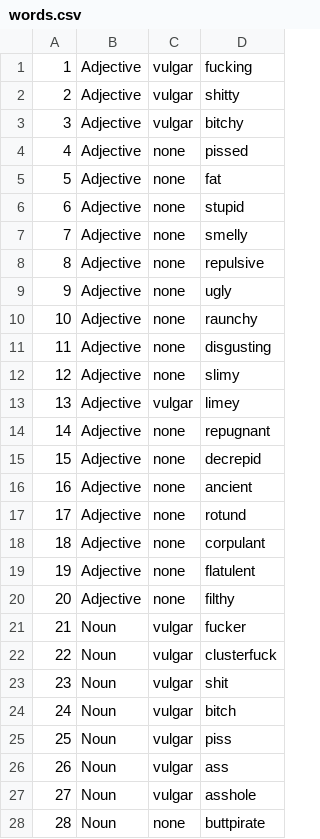
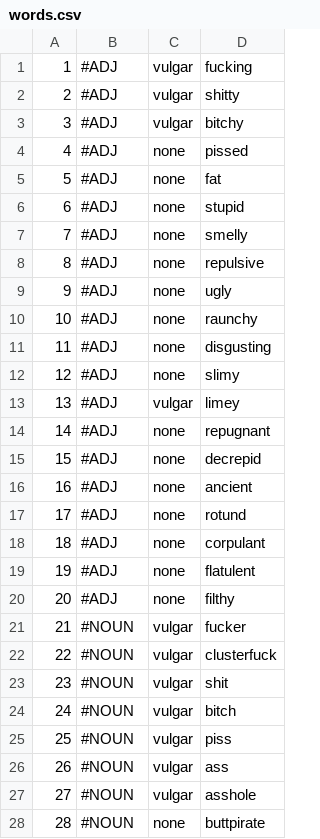
Before and after one commit to zachberger/random-insult-generator, a CSV file: assets/words.csv, drawn as a sheet; only a part is shown; the diff covers the shown part only.

```diff
--- a/assets/words.csv
+++ b/assets/words.csv
@@ -1,28 +1,28 @@
-1,Adjective,vulgar,fucking
-2,Adjective,vulgar,shitty
-3,Adjective,vulgar,bitchy
-4,Adjective,none,pissed
-5,Adjective,none,fat
-6,Adjective,none,stupid
-7,Adjective,none,smelly
-8,Adjective,none,repulsive
-9,Adjective,none,ugly
-10,Adjective,none,raunchy
-11,Adjective,none,disgusting
-12,Adjective,none,slimy
-13,Adjective,vulgar,limey
-14,Adjective,none,repugnant
-15,Adjective,none,decrepid
-16,Adjective,none,ancient
-17,Adjective,none,rotund
-18,Adjective,none,corpulant
-19,Adjective,none,flatulent
-20,Adjective,none,filthy
-21,Noun,vulgar,fucker
-22,Noun,vulgar,clusterfuck
-23,Noun,vulgar,shit
-24,Noun,vulgar,bitch
-25,Noun,vulgar,piss
-26,Noun,vulgar,ass
-27,Noun,vulgar,asshole
-28,Noun,none,buttpirate
+1,#ADJ,vulgar,fucking
+2,#ADJ,vulgar,shitty
+3,#ADJ,vulgar,bitchy
+4,#ADJ,none,pissed
+5,#ADJ,none,fat
+6,#ADJ,none,stupid
+7,#ADJ,none,smelly
+8,#ADJ,none,repulsive
+9,#ADJ,none,ugly
+10,#ADJ,none,raunchy
+11,#ADJ,none,disgusting
+12,#ADJ,none,slimy
+13,#ADJ,vulgar,limey
+14,#ADJ,none,repugnant
+15,#ADJ,none,decrepid
+16,#ADJ,none,ancient
+17,#ADJ,none,rotund
+18,#ADJ,none,corpulant
+19,#ADJ,none,flatulent
+20,#ADJ,none,filthy
+21,#NOUN,vulgar,fucker
+22,#NOUN,vulgar,clusterfuck
+23,#NOUN,vulgar,shit
+24,#NOUN,vulgar,bitch
+25,#NOUN,vulgar,piss
+26,#NOUN,vulgar,ass
+27,#NOUN,vulgar,asshole
+28,#NOUN,none,buttpirate
```
Also changed, not shown: 52 edited cells elsewhere in this file, 2 other files.
